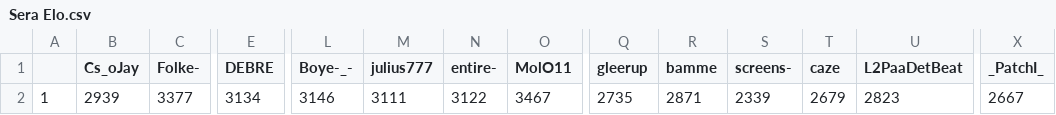
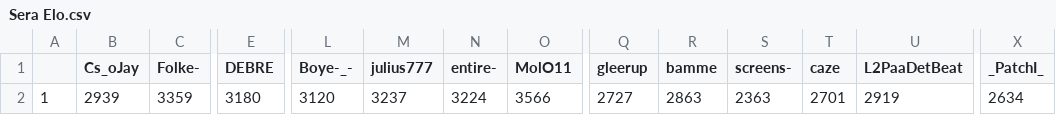
Before and after one commit to ZimZeb0y/SERA-Elo, a CSV file: Sera Elo.csv, drawn as a sheet; only a part is shown, gaps mark what is left out; the diff names each change by its address in the sheet, - before the commit and + after, or states it on an @@ line.

```diff
--- a/Sera Elo.csv
+++ b/Sera Elo.csv
-C2 (Folke-): 3377
+C2 (Folke-): 3359
-E2 (DEBRE): 3134
+E2 (DEBRE): 3180
-L2 (Boye-_-): 3146
+L2 (Boye-_-): 3120
-M2 (julius777): 3111
+M2 (julius777): 3237
-N2 (entire-): 3122
+N2 (entire-): 3224
-O2 (MolO11): 3467
+O2 (MolO11): 3566
-Q2 (gleerup): 2735
+Q2 (gleerup): 2727
-R2 (bamme): 2871
+R2 (bamme): 2863
-S2 (screens-): 2339
+S2 (screens-): 2363
-T2 (caze): 2679
+T2 (caze): 2701
-U2 (L2PaaDetBeat): 2823
+U2 (L2PaaDetBeat): 2919
-X2 (_PatchI_): 2667
+X2 (_PatchI_): 2634
```
